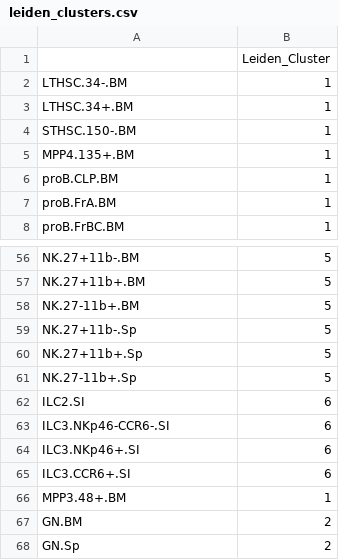
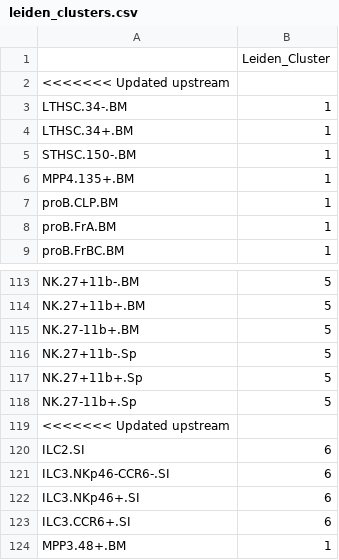
Before and after one commit to Topic2-Gene-Regulation-Immune-Cells/abT-gdT-cells-Team3, a CSV file: Clean_up_exploratory_analysis/leiden_clusters.csv, drawn as a sheet; only a part is shown, gaps mark what is left out; the shorter side is filled out with more unchanged rows; the diff covers the shown part only; the diff names each change by its address in the sheet, - before the commit and + after, or states it on an @@ line.

```diff
--- a/Clean_up_exploratory_analysis/leiden_clusters.csv
+++ b/Clean_up_exploratory_analysis/leiden_clusters.csv
+row 2: <<<<<<< Updated upstream
+row 119: <<<<<<< Updated upstream
```
Also changed, not shown: 83 added rows elsewhere in this file.
